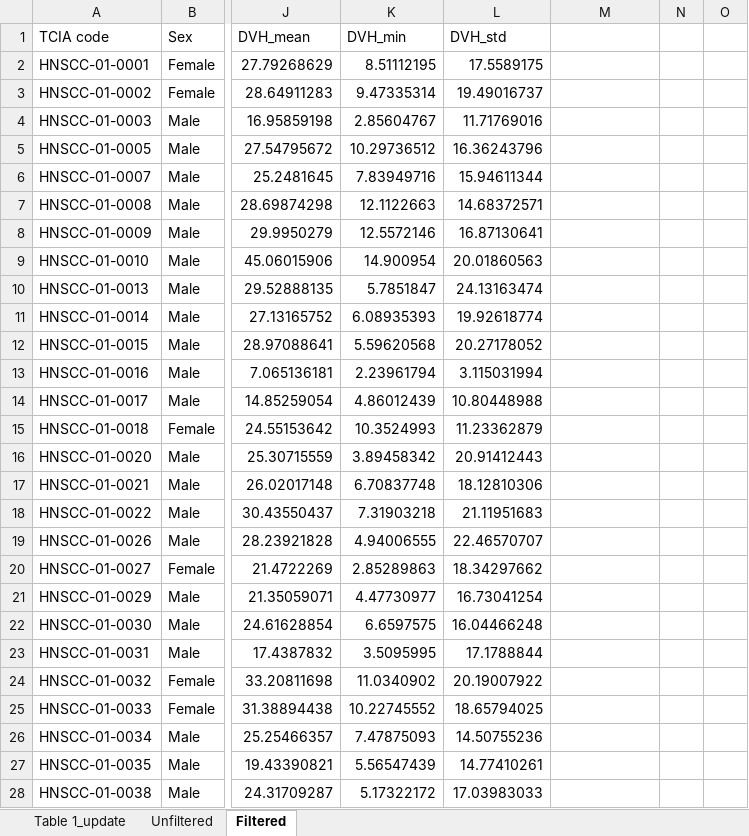
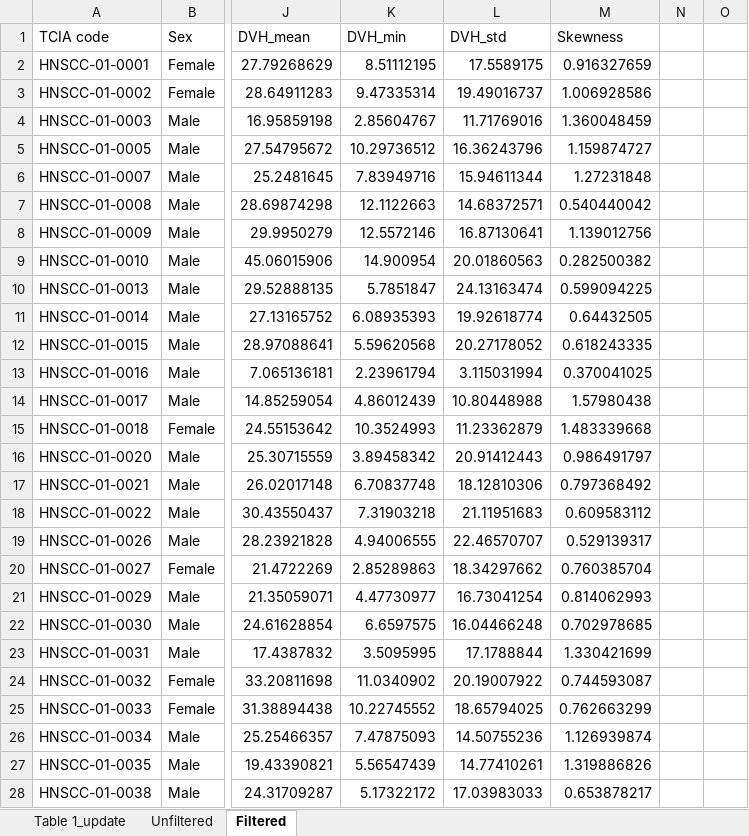
Before and after one commit to BarnettZhang/WeightLossProject, an Excel workbook: Data/Patient and Treatment Characteristics.xlsx, sheet Filtered, drawn as a sheet; only a part is shown, gaps mark what is left out; values as stored, in another font and other column widths than the file's, no borders; the diff covers the shown part only; the diff names each change by its address in the sheet, - before the commit and + after, or states it on an @@ line.

```diff
--- a/Data/Patient and Treatment Characteristics.xlsx (sheet Filtered)
+++ b/Data/Patient and Treatment Characteristics.xlsx (sheet Filtered)
-M1: (empty)
+M1: Skewness
-M2 (Skewness): (empty)
+M2 (Skewness): 0.916327659
-M3 (Skewness): (empty)
+M3 (Skewness): 1.006928586
-M4 (Skewness): (empty)
+M4 (Skewness): 1.360048459
-M5 (Skewness): (empty)
+M5 (Skewness): 1.159874727
-M6 (Skewness): (empty)
+M6 (Skewness): 1.27231848
-M7 (Skewness): (empty)
+M7 (Skewness): 0.540440042
-M8 (Skewness): (empty)
+M8 (Skewness): 1.139012756
-M9 (Skewness): (empty)
+M9 (Skewness): 0.282500382
-M10 (Skewness): (empty)
+M10 (Skewness): 0.599094225
-M11 (Skewness): (empty)
+M11 (Skewness): 0.64432505
-M12 (Skewness): (empty)
+M12 (Skewness): 0.618243335
-M13 (Skewness): (empty)
+M13 (Skewness): 0.370041025
-M14 (Skewness): (empty)
+M14 (Skewness): 1.57980438
-M15 (Skewness): (empty)
+M15 (Skewness): 1.483339668
-M16 (Skewness): (empty)
+M16 (Skewness): 0.986491797
-M17 (Skewness): (empty)
+M17 (Skewness): 0.797368492
-M18 (Skewness): (empty)
+M18 (Skewness): 0.609583112
-M19 (Skewness): (empty)
+M19 (Skewness): 0.529139317
-M20 (Skewness): (empty)
+M20 (Skewness): 0.760385704
-M21 (Skewness): (empty)
+M21 (Skewness): 0.814062993
-M22 (Skewness): (empty)
+M22 (Skewness): 0.702978685
-M23 (Skewness): (empty)
+M23 (Skewness): 1.330421699
-M24 (Skewness): (empty)
+M24 (Skewness): 0.744593087
-M25 (Skewness): (empty)
+M25 (Skewness): 0.762663299
-M26 (Skewness): (empty)
+M26 (Skewness): 1.126939874
-M27 (Skewness): (empty)
+M27 (Skewness): 1.319886826
-M28 (Skewness): (empty)
+M28 (Skewness): 0.653878217
```
Also changed, not shown: 148 edited cells elsewhere in this sheet, sheet Unfiltered, hidden cells, 4 other files.
